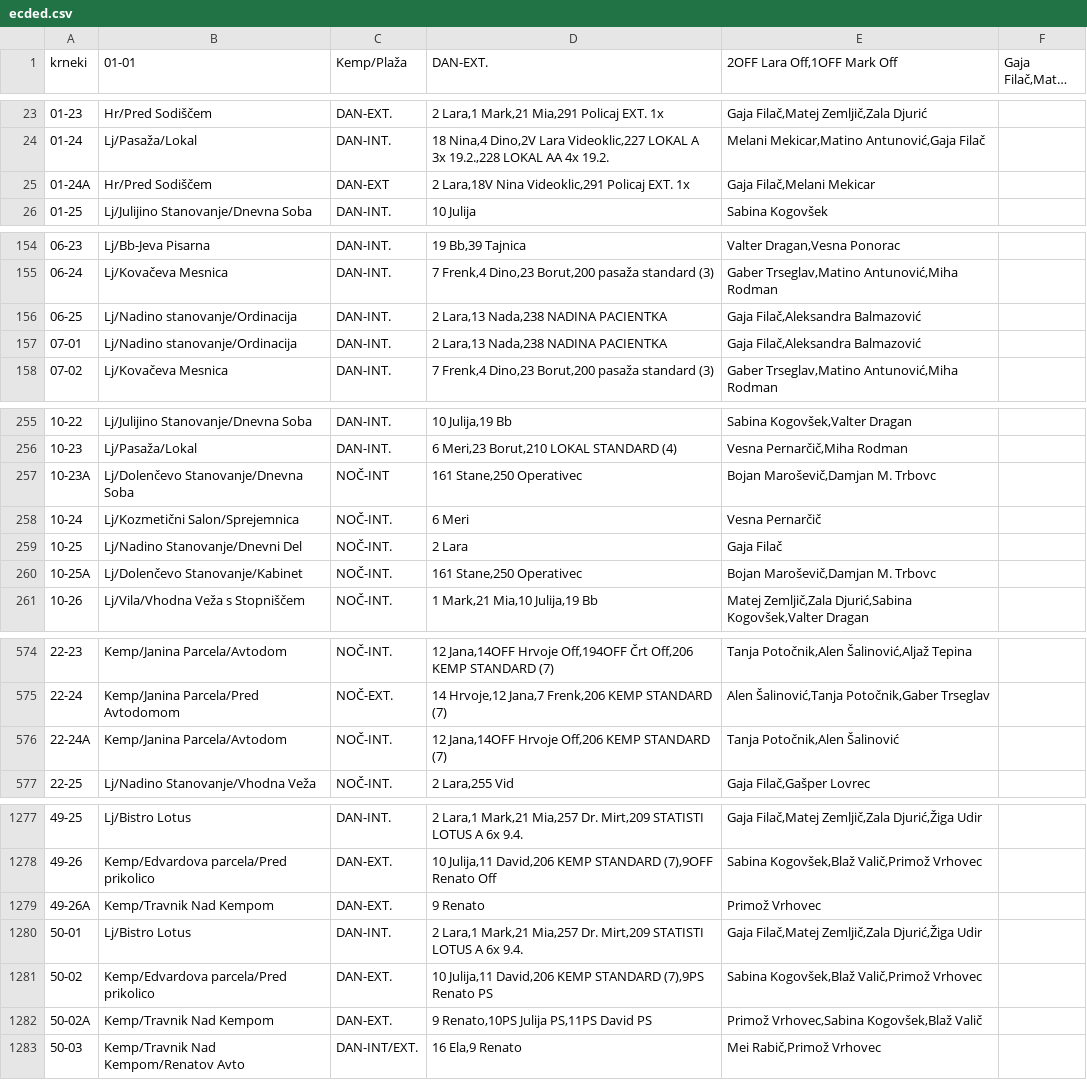
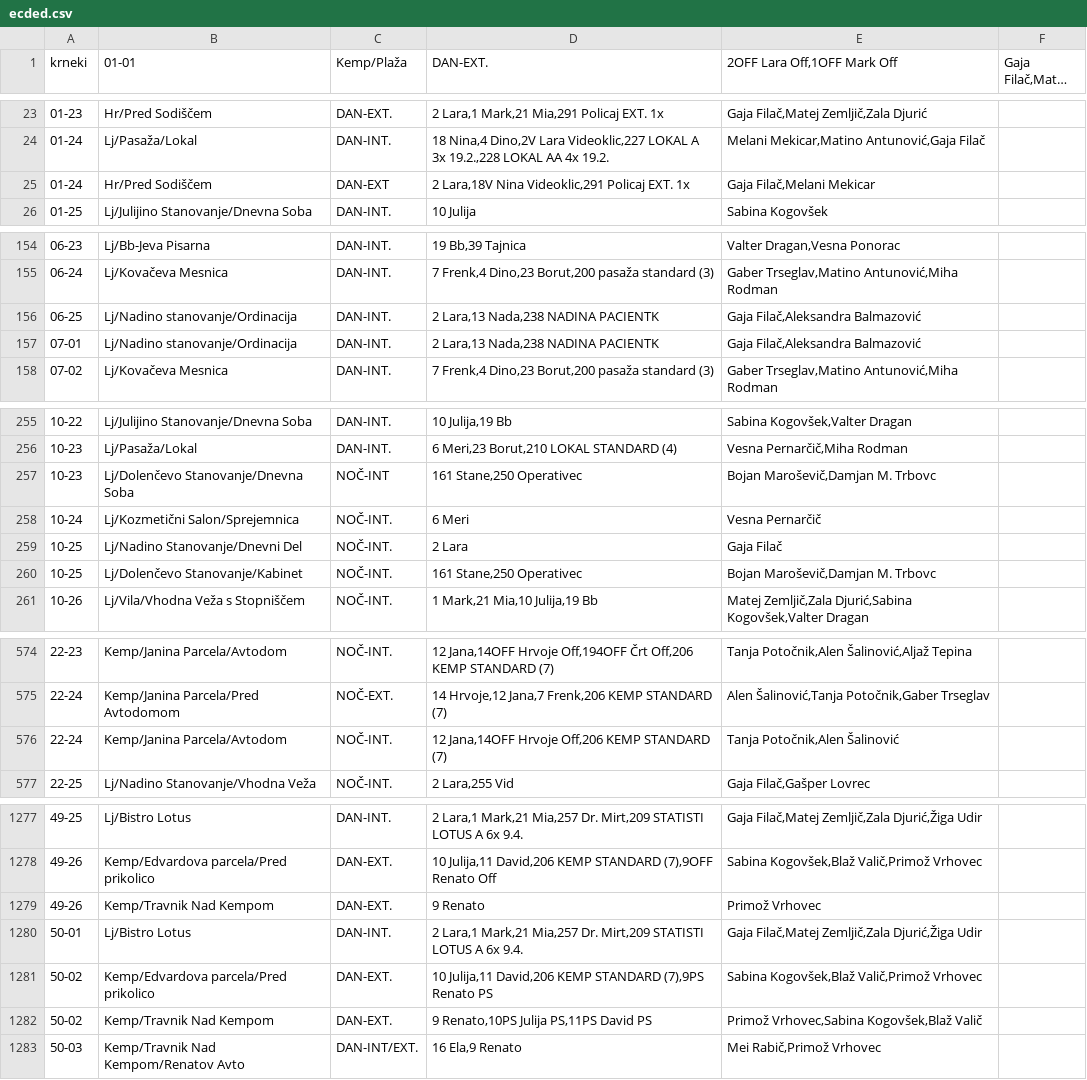
Before and after one commit to TeamBusylj/SloRadio, a CSV file: ecded.csv, drawn as a sheet; only a part is shown, gaps mark what is left out; long unchanged cells end in …; the diff covers the shown part only; the diff names each change by its address in the sheet, - before the commit and + after, or states it on an @@ line.

Commit message:
Update ecded.csv

```diff
--- a/ecded.csv
+++ b/ecded.csv
-A25 (krneki): 01-24A
+A25 (krneki): 01-24
-D156:D157 (DAN-EXT.): 2 Lara,13 Nada,238 NADINA PACIENTKA
+D156:D157 (DAN-EXT.): 2 Lara,13 Nada,238 NADINA PACIENTK
-A257 (krneki): 10-23A
+A257 (krneki): 10-23
-A260 (krneki): 10-25A
+A260 (krneki): 10-25
-A576 (krneki): 22-24A
+A576 (krneki): 22-24
-A1279 (krneki): 49-26A
+A1279 (krneki): 49-26
-A1282 (krneki): 50-02A
+A1282 (krneki): 50-02
```
Also changed, not shown: 7 edited cells elsewhere in this file.
